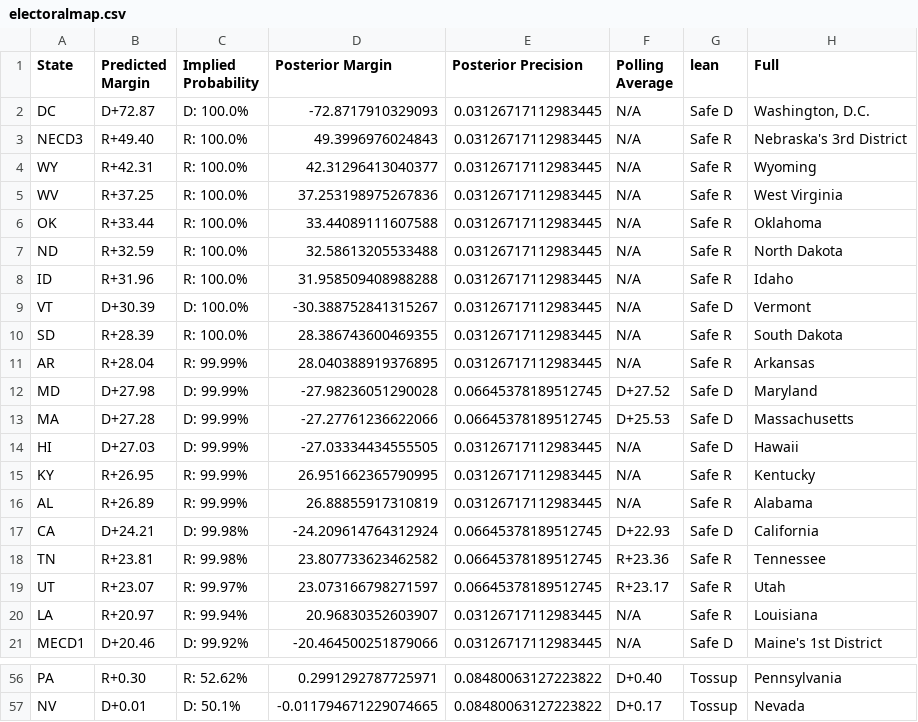
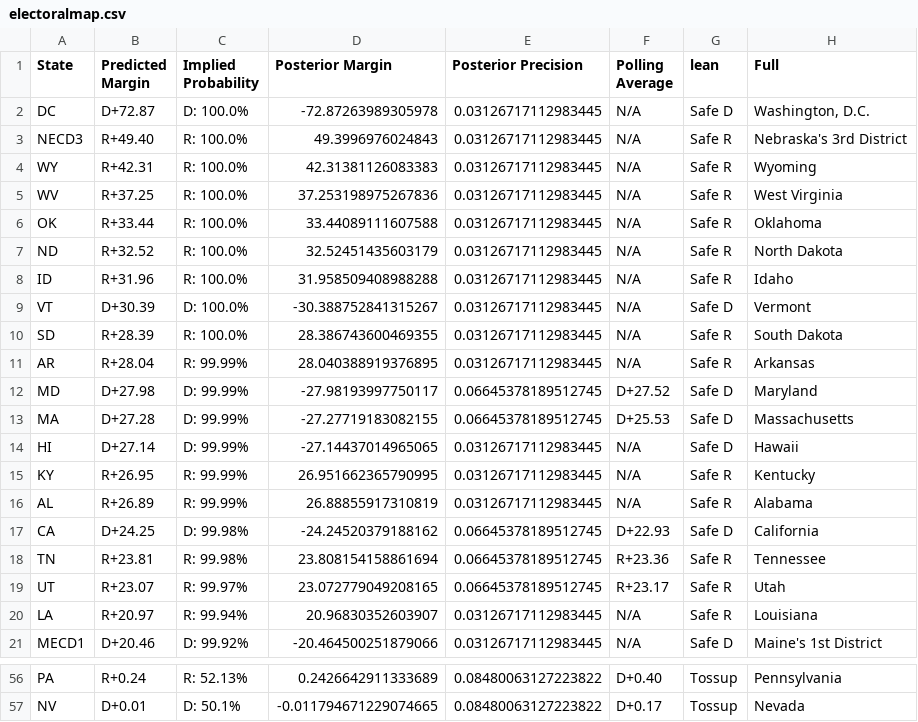
Before and after one commit to TheBreakdownPoint/Election-Prediction-2024, a CSV file: electoralmap.csv, drawn as a sheet; only a part is shown, gaps mark what is left out; the diff covers the shown part only; the diff names each change by its address in the sheet, - before the commit and + after, or states it on an @@ line.

```diff
--- a/electoralmap.csv
+++ b/electoralmap.csv
-D2 (Posterior Margin): -72.8717910329093
+D2 (Posterior Margin): -72.87263989305978
-D4 (Posterior Margin): 42.31296413040377
+D4 (Posterior Margin): 42.31381126083383
-B7 (Predicted Margin): R+32.59
+B7 (Predicted Margin): R+32.52
-D7 (Posterior Margin): 32.58613205533488
+D7 (Posterior Margin): 32.52451435603179
-D12 (Posterior Margin): -27.98236051290028
+D12 (Posterior Margin): -27.98193997750117
-D13 (Posterior Margin): -27.27761236622066
+D13 (Posterior Margin): -27.27719183082155
-B14 (Predicted Margin): D+27.03
+B14 (Predicted Margin): D+27.14
-D14 (Posterior Margin): -27.03334434555505
+D14 (Posterior Margin): -27.14437014965065
-B17 (Predicted Margin): D+24.21
+B17 (Predicted Margin): D+24.25
-D17 (Posterior Margin): -24.209614764312924
+D17 (Posterior Margin): -24.24520379188162
-D18 (Posterior Margin): 23.807733623462582
+D18 (Posterior Margin): 23.808154158861694
-D19 (Posterior Margin): 23.073166798271597
+D19 (Posterior Margin): 23.072779049208165
-B56 (Predicted Margin): R+0.30
+B56 (Predicted Margin): R+0.24
-C56 (Implied Probability): R: 52.62%
+C56 (Implied Probability): R: 52.13%
-D56 (Posterior Margin): 0.2991292787725971
+D56 (Posterior Margin): 0.2426642911333689
```
Also changed, not shown: 30 edited cells elsewhere in this file, outcomes.csv.
